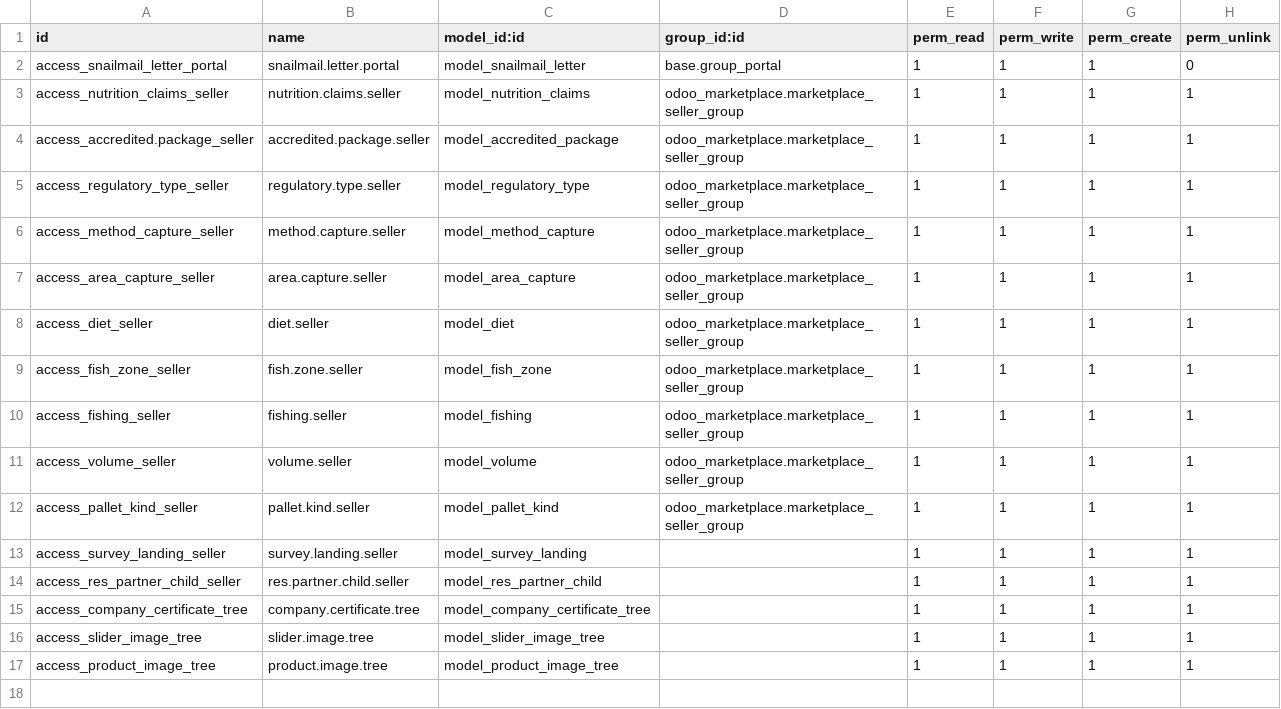
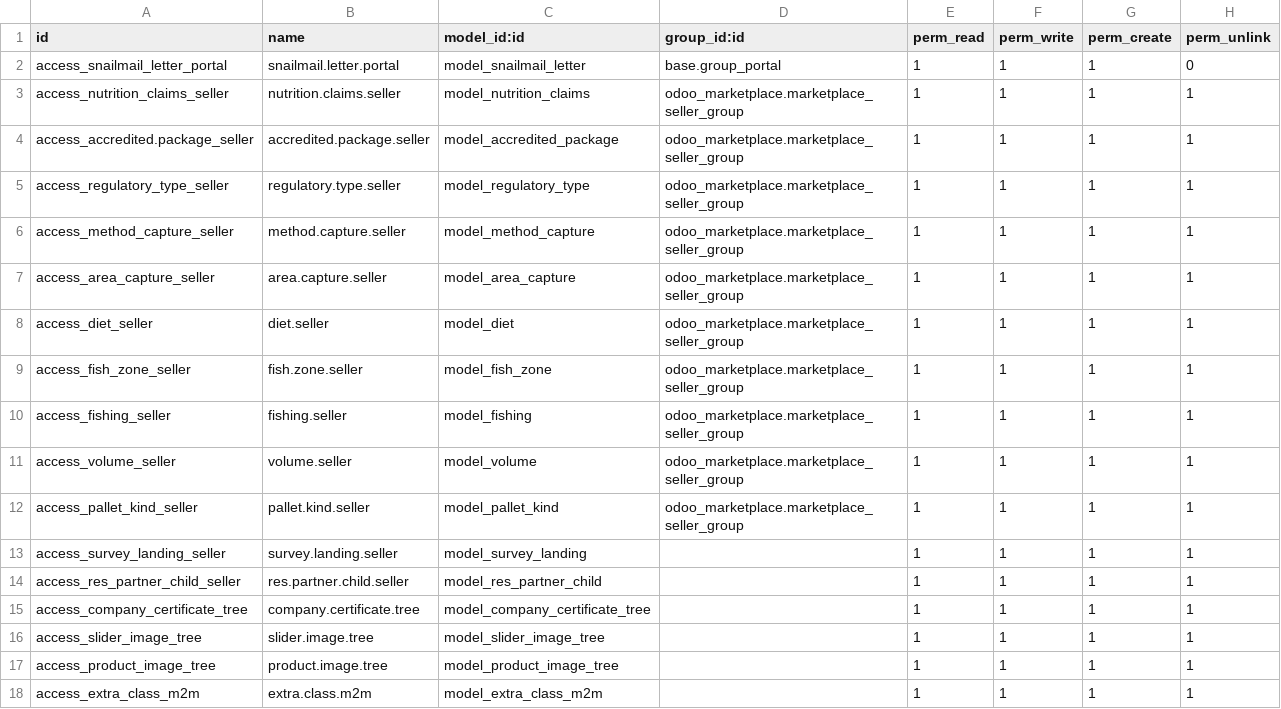
Before and after one commit to barackvn/KRS, a CSV file: webkul_addons/custom/security/ir.model.access.csv, drawn as a sheet; the diff names each change by its address in the sheet, - before the commit and + after, or states it on an @@ line.

```diff
--- a/webkul_addons/custom/security/ir.model.access.csv
+++ b/webkul_addons/custom/security/ir.model.access.csv
+row 18: access_extra_class_m2m | extra.class.m2m | model_extra_class_m2m |  | 1 | 1 | 1 | 1
```
Also changed, not shown: 2 other files.
